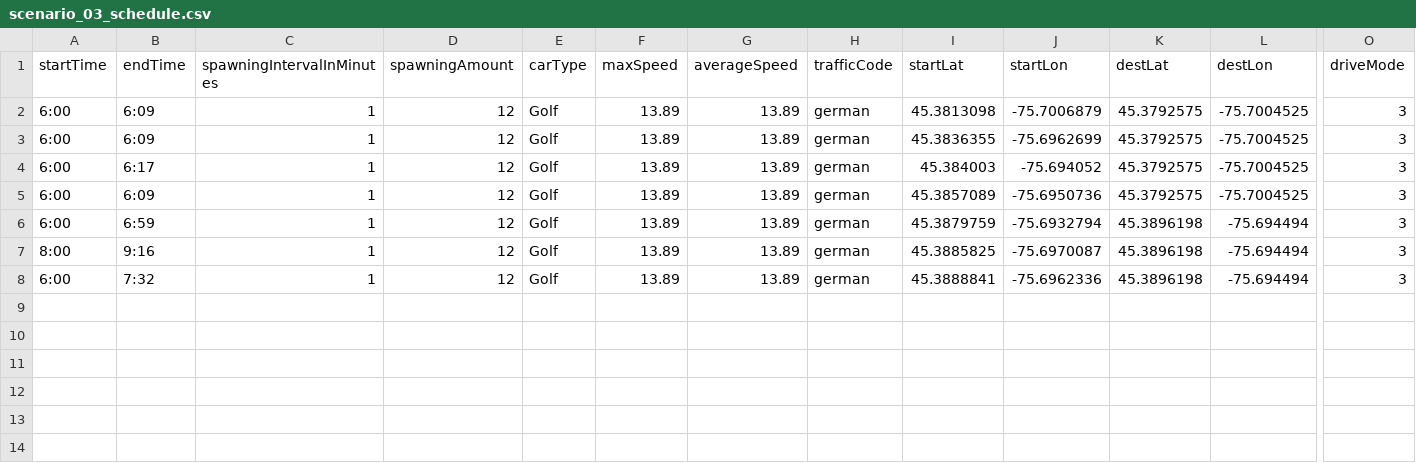
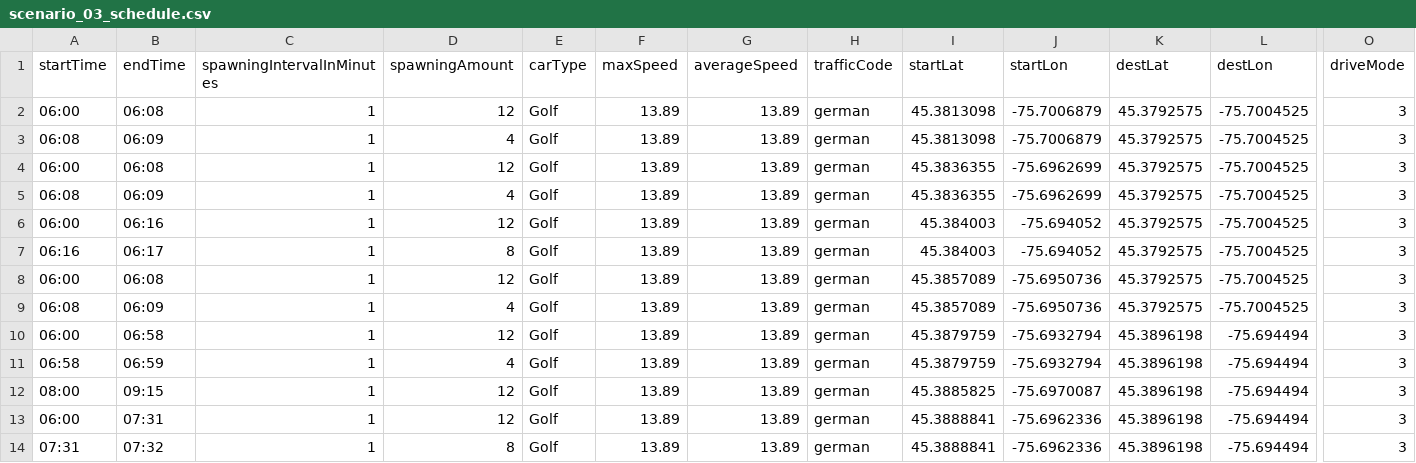
Before and after one commit to MARS-Group-HAW/model-soh, a CSV file: CarletonDrivingBox/resources/schedules/scenario_03_schedule.csv, drawn as a sheet; only a part is shown, gaps mark what is left out; addresses are those after the commit; rows hold the shown columns only; the diff names each change by its address in the sheet, - before the commit and + after, or states it on an @@ line.

```diff
--- a/CarletonDrivingBox/resources/schedules/scenario_03_schedule.csv
+++ b/CarletonDrivingBox/resources/schedules/scenario_03_schedule.csv
-A2 (startTime): 6:00
+A2 (startTime): 06:00
-B2 (endTime): 6:09
+B2 (endTime): 06:08
+row 3: 06:08 | 06:09 | 1 | 4 | Golf | 13.89 | 13.89 | german | 45.3813098 | -75.7006879 | 45.3792575 | -75.7004525 | 3
-A4 (startTime): 6:00
+A4 (startTime): 06:00
-B4 (endTime): 6:09
+B4 (endTime): 06:08
+row 5: 06:08 | 06:09 | 1 | 4 | Golf | 13.89 | 13.89 | german | 45.3836355 | -75.6962699 | 45.3792575 | -75.7004525 | 3
-A6 (startTime): 6:00
+A6 (startTime): 06:00
-B6 (endTime): 6:17
+B6 (endTime): 06:16
+row 7: 06:16 | 06:17 | 1 | 8 | Golf | 13.89 | 13.89 | german | 45.384003 | -75.694052 | 45.3792575 | -75.7004525 | 3
-A8 (startTime): 6:00
+A8 (startTime): 06:00
-B8 (endTime): 6:09
+B8 (endTime): 06:08
+row 9: 06:08 | 06:09 | 1 | 4 | Golf | 13.89 | 13.89 | german | 45.3857089 | -75.6950736 | 45.3792575 | -75.7004525 | 3
-A10 (startTime): 6:00
+A10 (startTime): 06:00
-B10 (endTime): 6:59
+B10 (endTime): 06:58
+row 11: 06:58 | 06:59 | 1 | 4 | Golf | 13.89 | 13.89 | german | 45.3879759 | -75.6932794 | 45.3896198 | -75.694494 | 3
-A12 (startTime): 8:00
+A12 (startTime): 08:00
-B12 (endTime): 9:16
+B12 (endTime): 09:15
-A13 (startTime): 6:00
+A13 (startTime): 06:00
-B13 (endTime): 7:32
+B13 (endTime): 07:31
+row 14: 07:31 | 07:32 | 1 | 8 | Golf | 13.89 | 13.89 | german | 45.3888841 | -75.6962336 | 45.3896198 | -75.694494 | 3
```
Also changed, not shown: CarletonDrivingBox/resources/car_driver_schedule.csv, CarletonDrivingBox/resources/schedules/scenario_01_schedule.csv, 24 other files.
